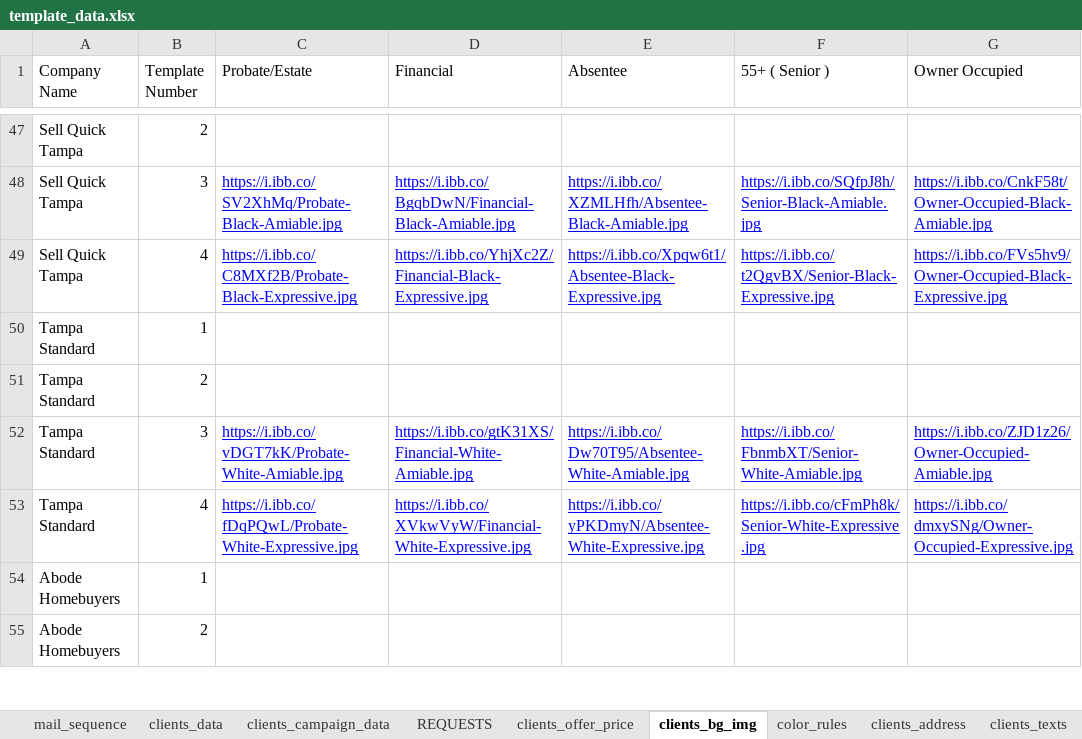
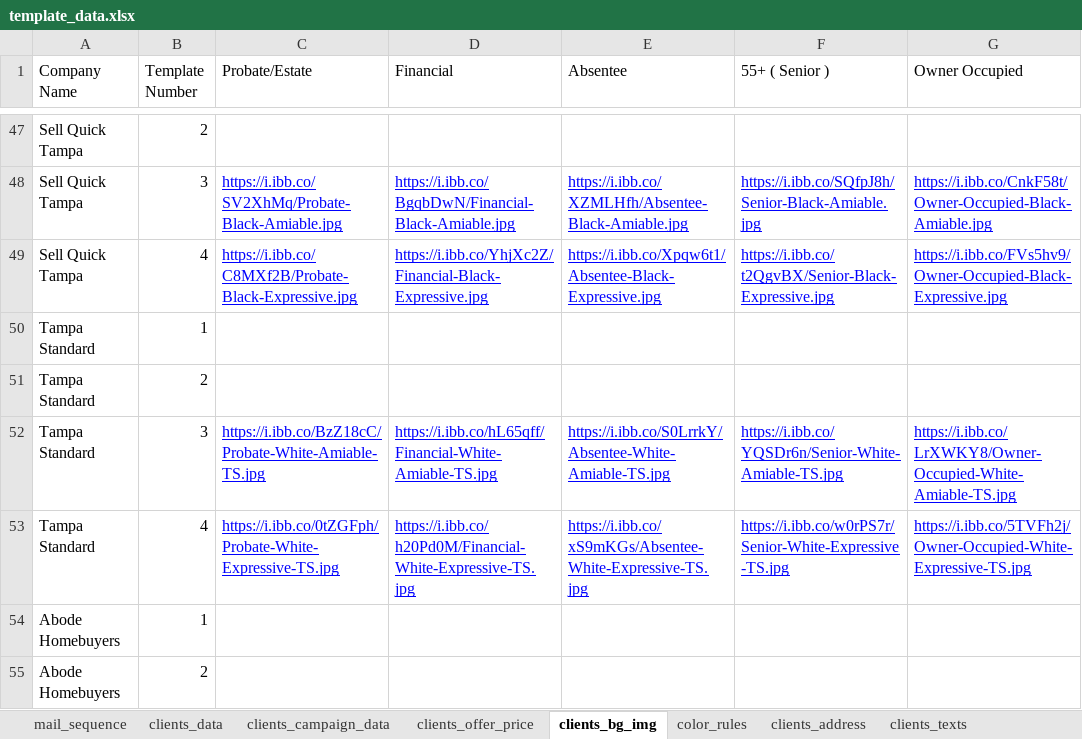
Before and after one commit to ignacioaraya1995/direct_mail_V2, an Excel workbook: input/template_data.xlsx, sheet clients_bg_img, drawn as a sheet; only a part is shown, gaps mark what is left out; values as stored, in another font and other column widths than the file's, no borders; charts and pictures and table styles not drawn; the diff names each change by its address in the sheet, - before the commit and + after, or states it on an @@ line.

```diff
--- a/input/template_data.xlsx (sheet clients_bg_img)
+++ b/input/template_data.xlsx (sheet clients_bg_img)
-sheet tab: REQUESTS
-C52 (Probate/Estate): https://i.ibb.co/vDGT7kK/Probate-White-Amiable.jpg
+C52 (Probate/Estate): https://i.ibb.co/BzZ18cC/Probate-White-Amiable-TS.jpg
-D52 (Financial): https://i.ibb.co/gtK31XS/Financial-White-Amiable.jpg
+D52 (Financial): https://i.ibb.co/hL65qff/Financial-White-Amiable-TS.jpg
-E52 (Absentee): https://i.ibb.co/Dw70T95/Absentee-White-Amiable.jpg
+E52 (Absentee): https://i.ibb.co/S0LrrkY/Absentee-White-Amiable-TS.jpg
-F52 (55+ ( Senior )): https://i.ibb.co/FbnmbXT/Senior-White-Amiable.jpg
+F52 (55+ ( Senior )): https://i.ibb.co/YQSDr6n/Senior-White-Amiable-TS.jpg
-G52 (Owner Occupied): https://i.ibb.co/ZJD1z26/Owner-Occupied-Amiable.jpg
+G52 (Owner Occupied): https://i.ibb.co/LrXWKY8/Owner-Occupied-White-Amiable-TS.jpg
-C53 (Probate/Estate): https://i.ibb.co/fDqPQwL/Probate-White-Expressive.jpg
+C53 (Probate/Estate): https://i.ibb.co/0tZGFph/Probate-White-Expressive-TS.jpg
-D53 (Financial): https://i.ibb.co/XVkwVyW/Financial-White-Expressive.jpg
+D53 (Financial): https://i.ibb.co/h20Pd0M/Financial-White-Expressive-TS.jpg
-E53 (Absentee): https://i.ibb.co/yPKDmyN/Absentee-White-Expressive.jpg
+E53 (Absentee): https://i.ibb.co/xS9mKGs/Absentee-White-Expressive-TS.jpg
-F53 (55+ ( Senior )): https://i.ibb.co/cFmPh8k/Senior-White-Expressive.jpg
+F53 (55+ ( Senior )): https://i.ibb.co/w0rPS7r/Senior-White-Expressive-TS.jpg
-G53 (Owner Occupied): https://i.ibb.co/dmxySNg/Owner-Occupied-Expressive.jpg
+G53 (Owner Occupied): https://i.ibb.co/5TVFh2j/Owner-Occupied-White-Expressive-TS.jpg
```
Also changed, not shown: sheet color_rules, charts or pictures, 5 other files.
